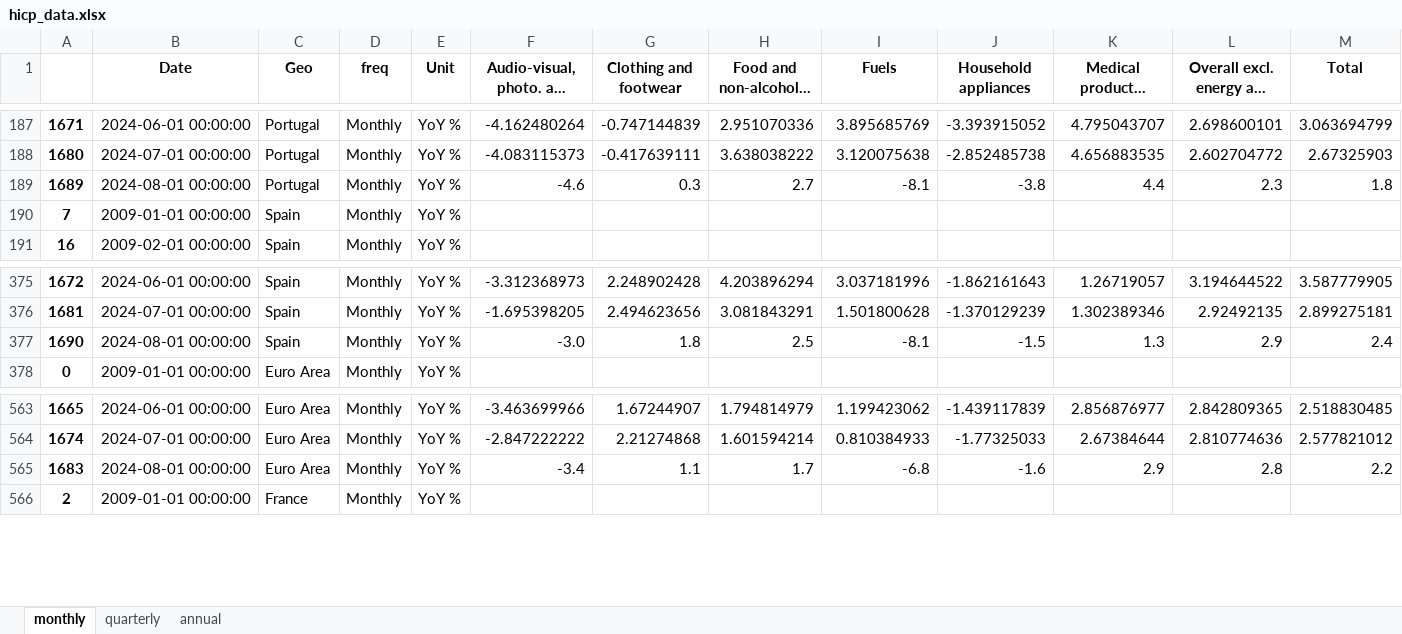
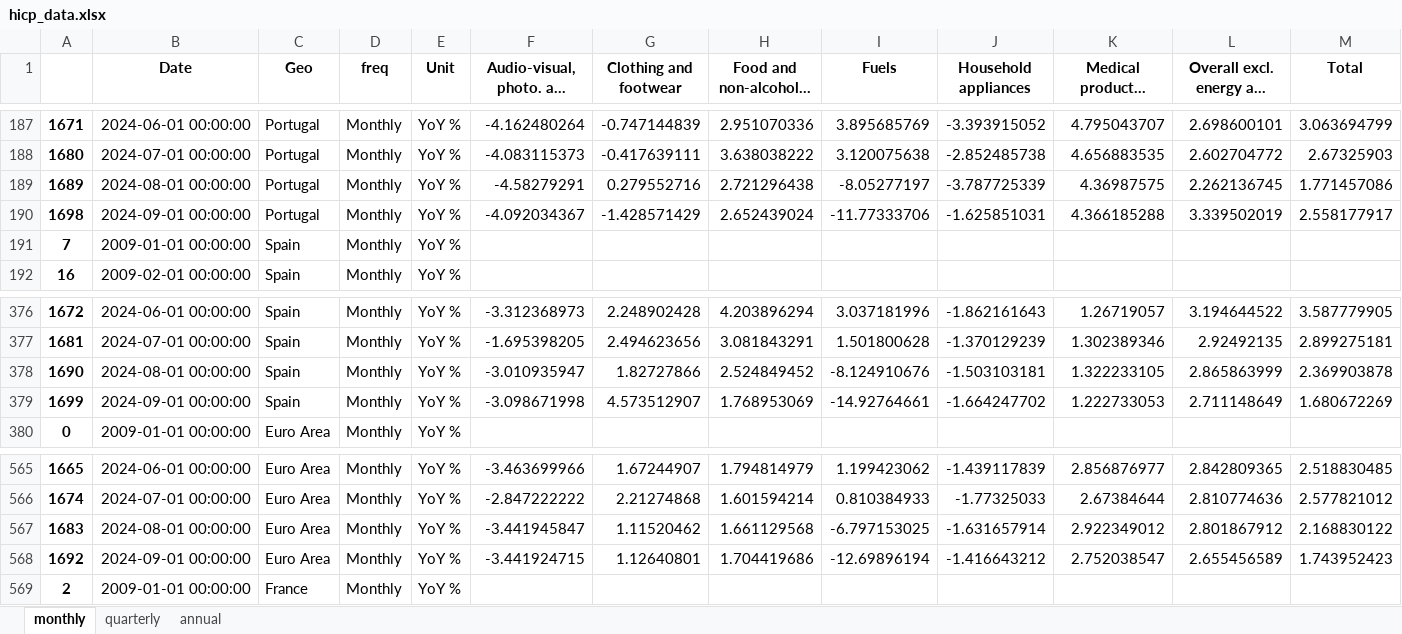
Before and after one commit to pcgsonae/dashboard-retail-pulse, an Excel workbook: hicp_data.xlsx, sheet monthly, drawn as a sheet; only a part is shown, gaps mark what is left out; long unchanged cells end in …; values as stored, in another font and other column widths than the file's, no borders; addresses are those after the commit; the diff covers the shown part only; the diff names each change by its address in the sheet, - before the commit and + after, or states it on an @@ line.

```diff
--- a/hicp_data.xlsx (sheet monthly)
+++ b/hicp_data.xlsx (sheet monthly)
-F189: -4.6
+F189: -4.58279291
-G189 (Clothing and footwear): 0.3
+G189 (Clothing and footwear): 0.279552716
-H189 (Food and non-alcoholic beverages): 2.7
+H189 (Food and non-alcoholic beverages): 2.721296438
-I189 (Fuels): -8.1
+I189 (Fuels): -8.05277197
-J189 (Household appliances): -3.8
+J189 (Household appliances): -3.787725339
-K189: 4.4
+K189: 4.36987575
-L189: 2.3
+L189: 2.262136745
-M189 (Total): 1.8
+M189 (Total): 1.771457086
+row 190: 1698 | 2024-09-01 00:00:00 | Portugal | Monthly | YoY % | -4.092034367 | -1.428571429 | 2.652439024 | -11.77333706 | -1.625851031 | 4.366185288 | 3.339502019 | 2.558177917
-F378: -3.0
+F378: -3.010935947
-G378 (Clothing and footwear): 1.8
+G378 (Clothing and footwear): 1.82727866
-H378 (Food and non-alcoholic beverages): 2.5
+H378 (Food and non-alcoholic beverages): 2.524849452
-I378 (Fuels): -8.1
+I378 (Fuels): -8.124910676
-J378 (Household appliances): -1.5
+J378 (Household appliances): -1.503103181
-K378: 1.3
+K378: 1.322233105
-L378: 2.9
+L378: 2.865863999
-M378 (Total): 2.4
+M378 (Total): 2.369903878
+row 379: 1699 | 2024-09-01 00:00:00 | Spain | Monthly | YoY % | -3.098671998 | 4.573512907 | 1.768953069 | -14.92764661 | -1.664247702 | 1.222733053 | 2.711148649 | 1.680672269
-F567: -3.4
+F567: -3.441945847
-G567 (Clothing and footwear): 1.1
+G567 (Clothing and footwear): 1.11520462
-H567 (Food and non-alcoholic beverages): 1.7
+H567 (Food and non-alcoholic beverages): 1.661129568
-I567 (Fuels): -6.8
+I567 (Fuels): -6.797153025
-J567 (Household appliances): -1.6
+J567 (Household appliances): -1.631657914
-K567: 2.9
+K567: 2.922349012
-L567: 2.8
+L567: 2.801867912
-M567 (Total): 2.2
+M567 (Total): 2.168830122
+row 568: 1692 | 2024-09-01 00:00:00 | Euro Area | Monthly | YoY % | -3.441924715 | 1.12640801 | 1.704419686 | -12.69896194 | -1.416643212 | 2.752038547 | 2.655456589 | 1.743952423
```
Also changed, not shown: 11 added rows and 88 edited cells elsewhere in this sheet, sheet quarterly, sheet annual, 2 other files.
